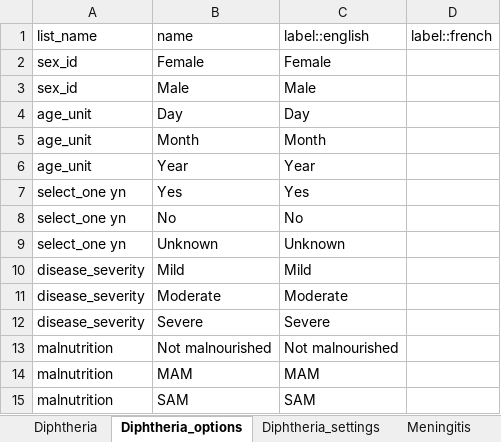
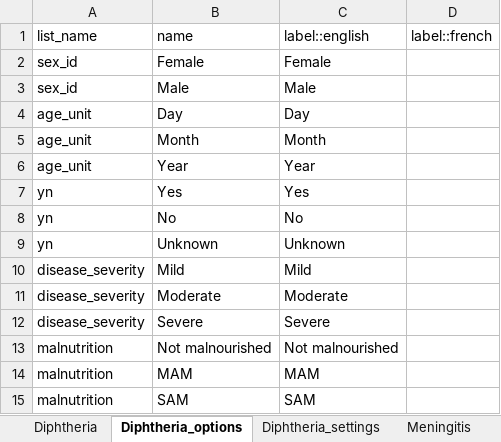
Before and after one commit to R4EPI/epidict, an Excel workbook: inst/extdata/MSF-outbreak-intersectional-dict.xlsx, sheet Diphtheria_options, drawn as a sheet; only a part is shown; values as stored, in another font and other column widths than the file's, no borders; the diff names each change by its address in the sheet, - before the commit and + after, or states it on an @@ line.

Commit message:
update to allow data generators

```diff
--- a/inst/extdata/MSF-outbreak-intersectional-dict.xlsx (sheet Diphtheria_options)
+++ b/inst/extdata/MSF-outbreak-intersectional-dict.xlsx (sheet Diphtheria_options)
-A7:A9 (list_name): select_one yn
+A7:A9 (list_name): yn
```
Also changed, not shown: 2 other files.
